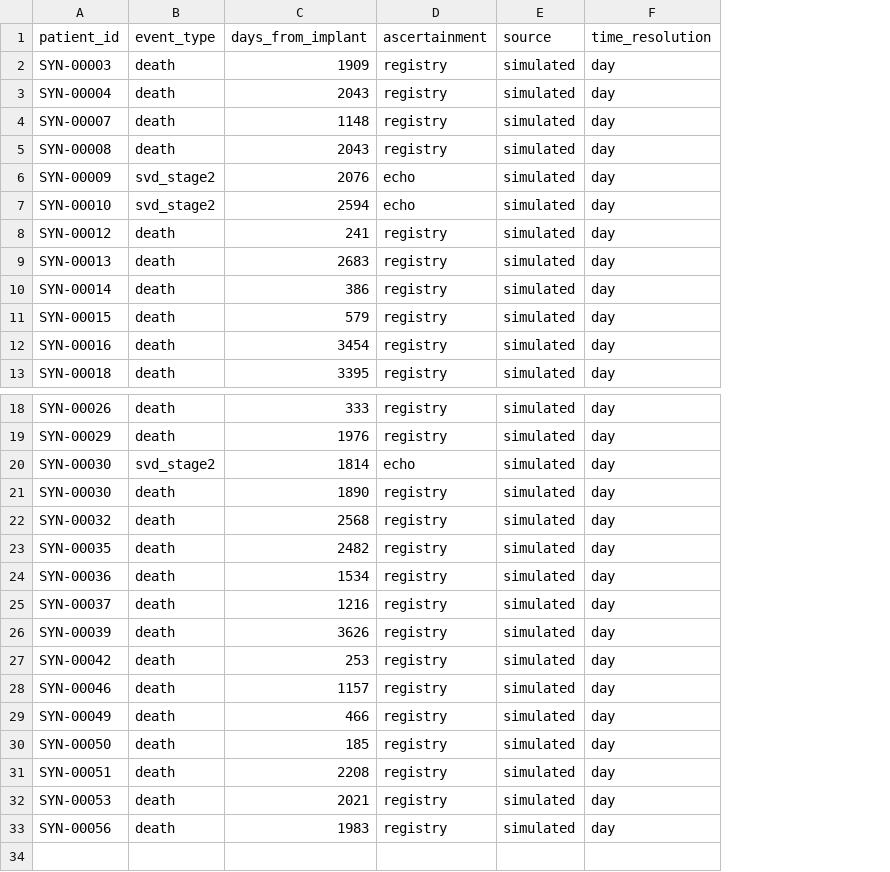
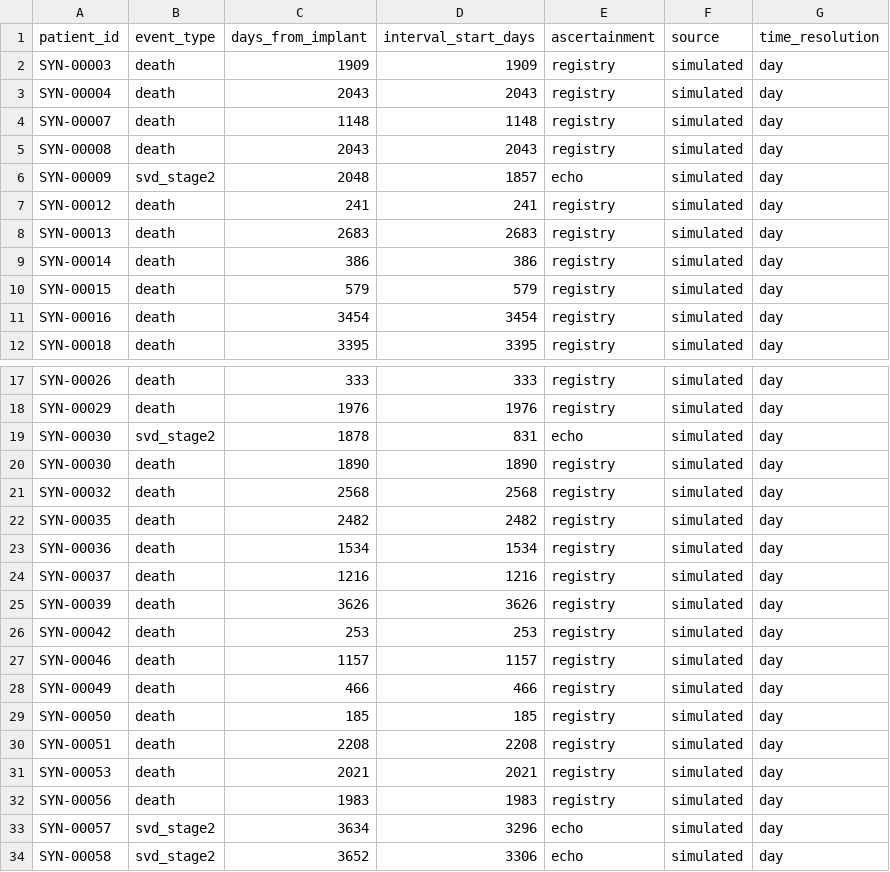
Before and after one commit to nickKyr/dyania-hackathon-avr-durability, a CSV file: data/synthetic/sample/events.csv, drawn as a sheet; only a part is shown, gaps mark what is left out; removed rows and columns are numbered as before the commit, all else as after; the diff names each change by its address in the sheet, - before the commit and + after, or states it on an @@ line.

```diff
--- a/data/synthetic/sample/events.csv
+++ b/data/synthetic/sample/events.csv
+column D (interval_start_days), rows 2-12: 1909 | 2043 | 1148 | 2043 | 1857 | 241 | 2683 | 386 | 579 | 3454 | 3395; rows 17-32: 333 | 1976 | 831 | 1890 | 2568 | 2482 | 1534 | 1216 | 3626 | 253 | 1157 | 466 | 185 | 2208 | 2021 | 1983
-C6 (days_from_implant): 2076
+C6 (days_from_implant): 2048
-row 7: SYN-00010 | svd_stage2 | 2594 | echo | simulated | day
-C19 (days_from_implant): 1814
+C19 (days_from_implant): 1878
+row 33: SYN-00057 | svd_stage2 | 3634 | 3296 | echo | simulated | day
+row 34: SYN-00058 | svd_stage2 | 3652 | 3306 | echo | simulated | day
```
Also changed, not shown: data/synthetic/sample/echos.csv, data/synthetic/sample/followup.csv, 7 other files.
